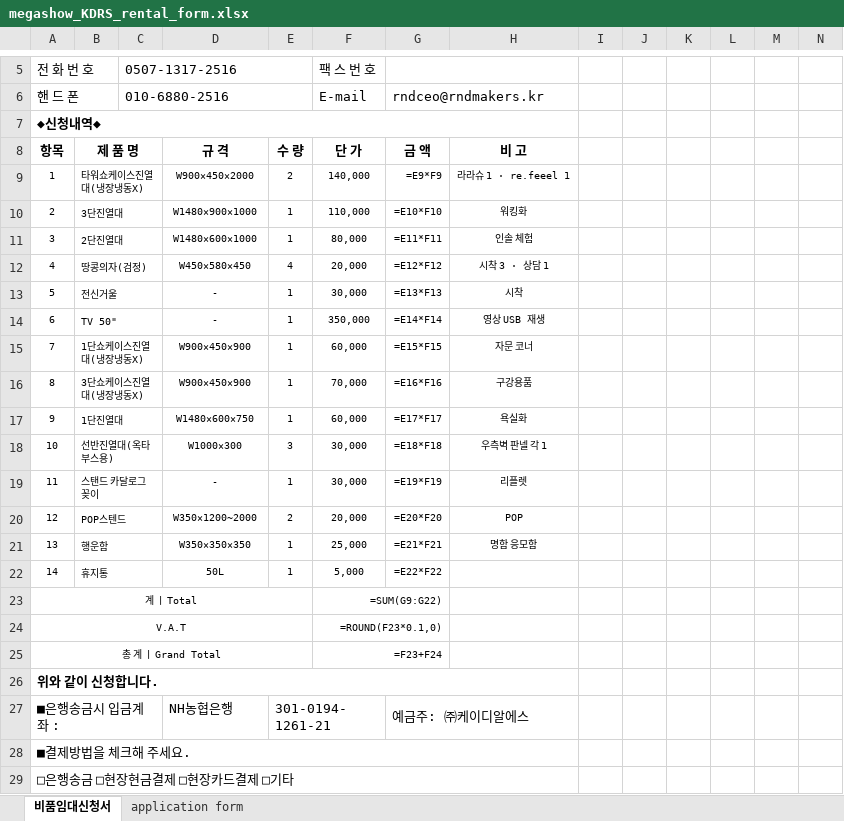
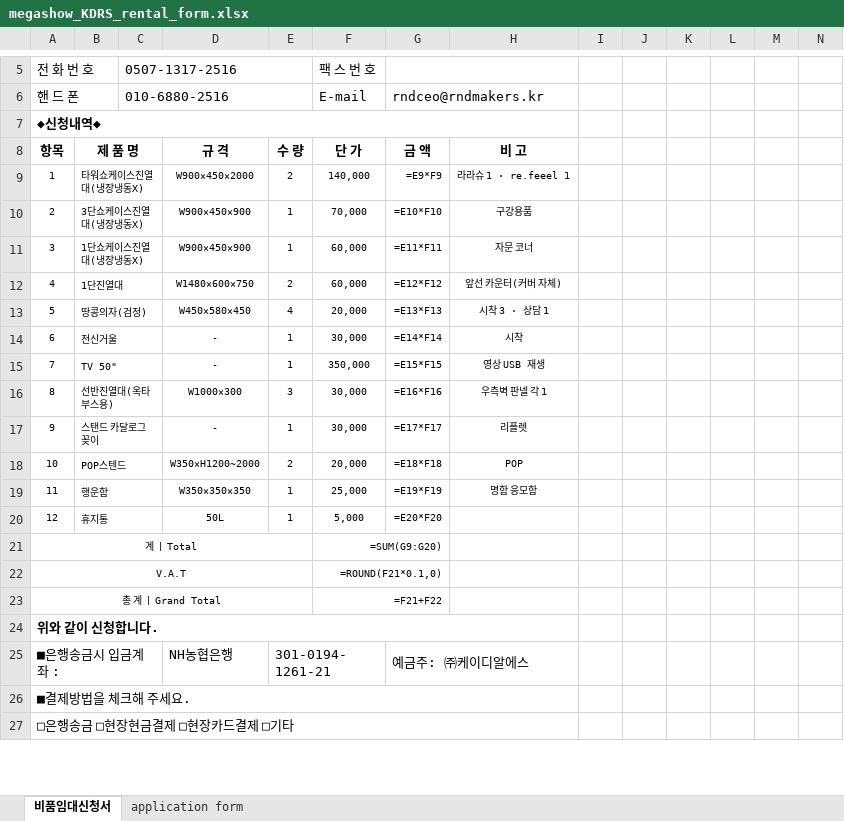
Before and after one commit to ydcompany89/harness-system, an Excel workbook: launch/rs/design/booth/megashow/megashow_KDRS_rental_form.xlsx, sheet 비품임대신청서, drawn as a sheet; only a part is shown, gaps mark what is left out; values as stored, in another font and other column widths than the file's, no borders; formulas without a stored value are shown as written; charts and pictures not drawn; removed rows and columns are numbered as before the commit, all else as after; rows hold the shown columns only; the diff names each change by its address in the sheet, - before the commit and + after, or states it on an @@ line.

```diff
--- a/launch/rs/design/booth/megashow/megashow_KDRS_rental_form.xlsx (sheet 비품임대신청서)
+++ b/launch/rs/design/booth/megashow/megashow_KDRS_rental_form.xlsx (sheet 비품임대신청서)
-row 10: 2 | 3단진열대 |  | W1480×900×1000 | 1 | 110,000 | =E10*F10 | 워킹화
-row 11: 3 | 2단진열대 |  | W1480×600×1000 | 1 | 80,000 | =E11*F11 | 인솔 체험
+row 10: 2 | 3단쇼케이스진열대(냉장냉동X) |  | W900×450×900 | 1 | 70,000 | =E10*F10 | 구강용품
+row 11: 3 | 1단쇼케이스진열대(냉장냉동X) |  | W900×450×900 | 1 | 60,000 | =E11*F11 | 자문 코너
+row 12: 4 | 1단진열대 |  | W1480×600×750 | 2 | 60,000 | =E12*F12 | 앞선 카운터(커버 자체)
@@ column A renumbered between rows 13 and 20 @@
-G13: =E12*F12
+G13: =E13*F13
-G14: =E13*F13
+G14: =E14*F14
-G15: =E14*F14
+G15: =E15*F15
-row 15: 7 | 1단쇼케이스진열대(냉장냉동X) |  | W900×450×900 | 1 | 60,000 | =E15*F15 | 자문 코너
-row 16: 8 | 3단쇼케이스진열대(냉장냉동X) |  | W900×450×900 | 1 | 70,000 | =E16*F16 | 구강용품
-row 17: 9 | 1단진열대 |  | W1480×600×750 | 1 | 60,000 | =E17*F17 | 욕실화
-G16: =E18*F18
+G16: =E16*F16
-G17: =E19*F19
+G17: =E17*F17
-D18: W350×1200~2000
+D18: W350×H1200~2000
-G18: =E20*F20
+G18: =E18*F18
-G19: =E21*F21
+G19: =E19*F19
-G20: =E22*F22
+G20: =E20*F20
-F21: =SUM(G9:G22)
+F21: =SUM(G9:G20)
-F22: =ROUND(F23*0.1,0)
+F22: =ROUND(F21*0.1,0)
-F23: =F23+F24
+F23: =F21+F22
```
Also changed, not shown: launch/rs/design/booth/megashow/메가쇼_KDRS_비품임대신청서.xlsx, 16 other files.
